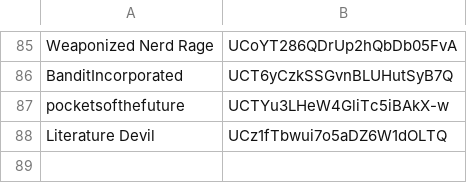
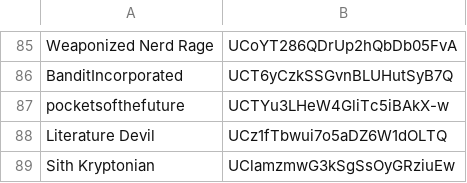
Before and after one commit to NewKnowledge/PhantomZone, a CSV file: YT_AdHoc_Collection/YT_Channels.csv, drawn as a sheet; only a part is shown, gaps mark what is left out.

Commit message:
Update YT_Channels.csv
Added SW/Captain Marvel threat actor

```diff
--- a/YT_AdHoc_Collection/YT_Channels.csv
+++ b/YT_AdHoc_Collection/YT_Channels.csv
@@ -88 +88,2 @@ pocketsofthefuture,UCTYu3LHeW4GliTc5iBAkX-w
 Literature Devil,UCz1fTbwui7o5aDZ6W1dOLTQ
+Sith Kryptonian,UClamzmwG3kSgSsOyGRziuEw
```
